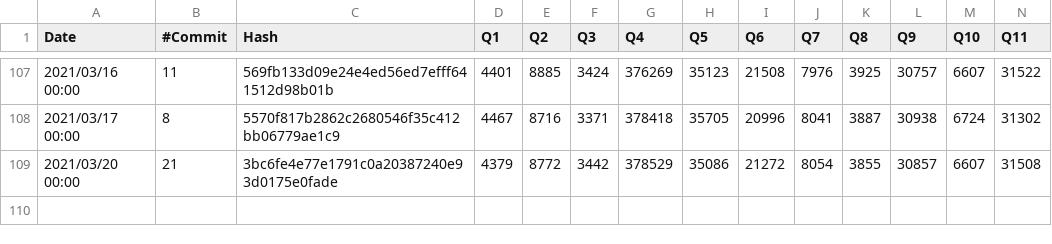
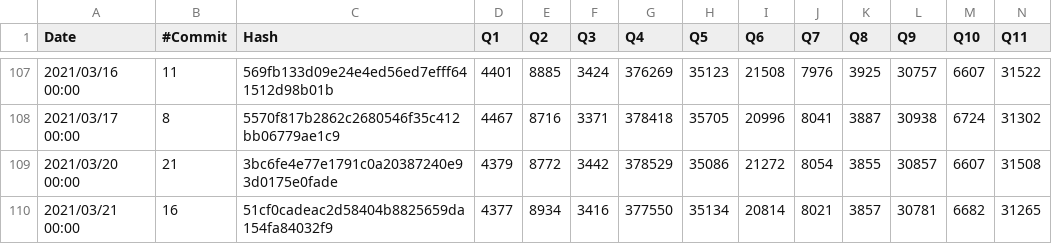
Before and after one commit to maropu/spark-tpcds-datagen, a CSV file: reports/tpcds-avg-results.csv, drawn as a sheet; only a part is shown, gaps mark what is left out; rows hold the shown columns only; the diff names each change by its address in the sheet, - before the commit and + after, or states it on an @@ line.

Commit message:
[AUTOMATICALLY GENERATED] Update TPCDS reports at 2021-03-21 00:00:00+00:00)

```diff
--- a/reports/tpcds-avg-results.csv
+++ b/reports/tpcds-avg-results.csv
+row 110: 2021/03/21 00:00 | 16 | 51cf0cadeac2d58404b8825659da154fa84032f9 | 4377 | 8934 | 3416 | 377550 | 35134 | 20814 | 8021 | 3857 | 30781 | 6682 | 31265
```
